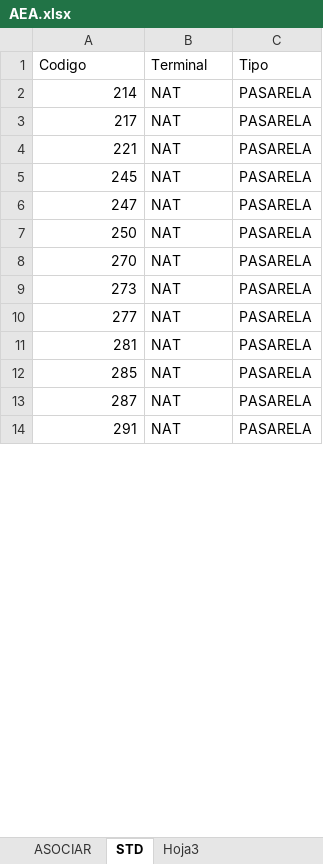
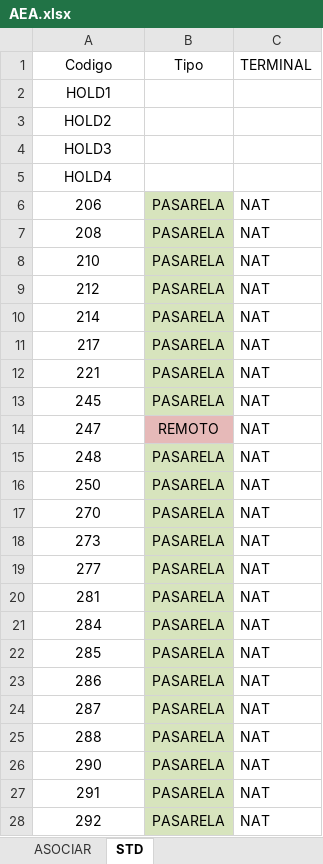
Before and after one commit to lauranuez/StandsApp, an Excel workbook: src/files/AEA.xlsx, sheet STD, drawn as a sheet; only a part is shown; values as stored, in another font and other column widths than the file's, no borders; removed rows and columns are numbered as before the commit, all else as after; the diff covers the shown part only; the diff names each change by its address in the sheet, - before the commit and + after, or states it on an @@ line.

```diff
--- a/src/files/AEA.xlsx (sheet STD)
+++ b/src/files/AEA.xlsx (sheet STD)
-sheet tab: Hoja3
+column B, row 1: Tipo; rows 10-14: PASARELA | PASARELA | PASARELA | PASARELA | REMOTO; rows 16-20: all PASARELA; row 22: PASARELA; row 24: PASARELA; row 27: PASARELA
-column C, rows 1-14: Tipo | PASARELA | PASARELA | PASARELA | PASARELA | PASARELA | PASARELA | PASARELA | PASARELA | PASARELA | PASARELA | PASARELA | PASARELA | PASARELA
-A1 alignment: left
+A1 alignment: center
-C1: Terminal
+C1: TERMINAL
+row 2: HOLD1
+row 3: HOLD2
+row 4: HOLD3
+row 5: HOLD4
+row 6: 206 | PASARELA | NAT
+row 7: 208 | PASARELA | NAT
+row 8: 210 | PASARELA | NAT
+row 9: 212 | PASARELA | NAT
-A10:A14 alignment: right
+A10:A14 alignment: center
+row 15: 248 | PASARELA | NAT
-A16:A20 alignment: right
+A16:A20 alignment: center
+row 21: 284 | PASARELA | NAT
-A22 alignment: right
+A22 alignment: center
+row 23: 286 | PASARELA | NAT
-A24 alignment: right
+A24 alignment: center
+row 25: 288 | PASARELA | NAT
+row 26: 290 | PASARELA | NAT
-A27 alignment: right
+A27 alignment: center
+row 28: 292 | PASARELA | NAT
```
Also changed, not shown: 46 added rows, 3 edited cells and cell formats elsewhere in this sheet, out/production/asignacionStandsWB/files/AEA.xlsx, 7 other files.
